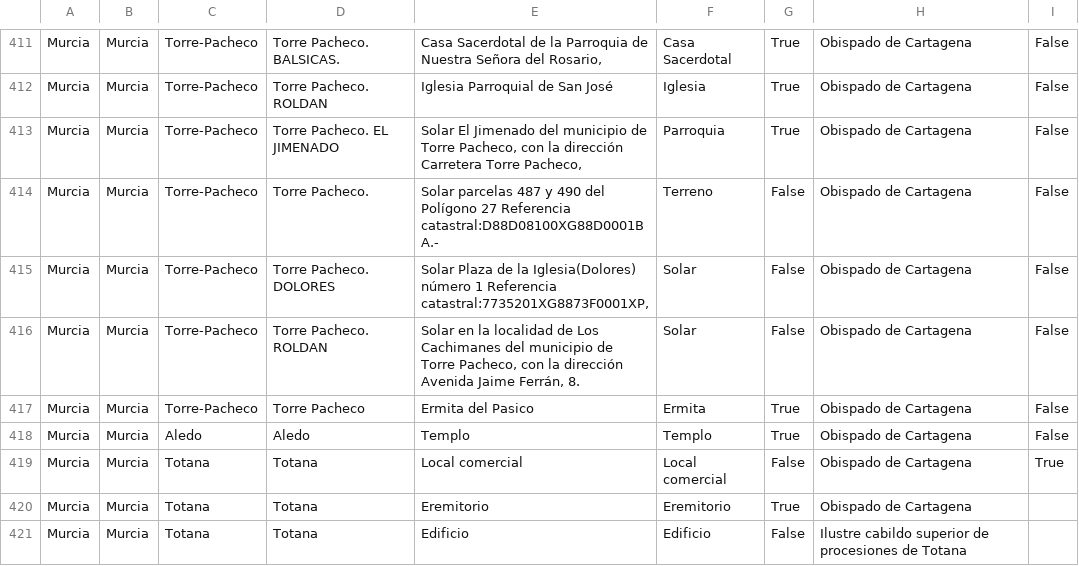
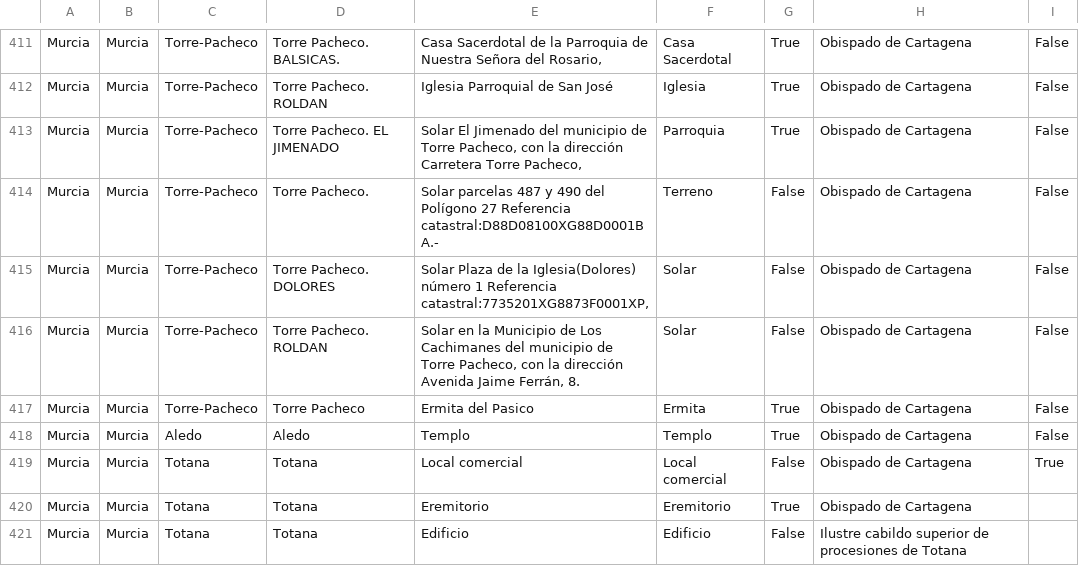
Before and after one commit to PepeluiMoreno/sipi-api, a CSV file: ETL/preparation/data/output/Murcia.csv, drawn as a sheet; only a part is shown, gaps mark what is left out.

```diff
--- a/ETL/preparation/data/output/Murcia.csv
+++ b/ETL/preparation/data/output/Murcia.csv
@@ -415,3 +415,3 @@ Murcia,Murcia,Torre-Pacheco,Torre Pacheco.,Solar parcelas 487 y 490 del Polígon
 Murcia,Murcia,Torre-Pacheco,Torre Pacheco. DOLORES,"Solar  Plaza de la Iglesia(Dolores) número 1 Referencia catastral:7735201XG8873F0001XP,",Solar,False,Obispado de Cartagena,False
-Murcia,Murcia,Torre-Pacheco,Torre Pacheco. ROLDAN,"Solar en la localidad de Los Cachimanes del municipio de Torre Pacheco, con la dirección Avenida Jaime Ferrán, 8.",Solar,False,Obispado de Cartagena,False
+Murcia,Murcia,Torre-Pacheco,Torre Pacheco. ROLDAN,"Solar en la Municipio de Los Cachimanes del municipio de Torre Pacheco, con la dirección Avenida Jaime Ferrán, 8.",Solar,False,Obispado de Cartagena,False
 Murcia,Murcia,Torre-Pacheco,Torre Pacheco,Ermita del Pasico,Ermita,True,Obispado de Cartagena,False
```
Also changed, not shown: ETL/preparation/data/output/Aragon.csv, ETL/preparation/data/output/Baleares.csv, 33 other files.
